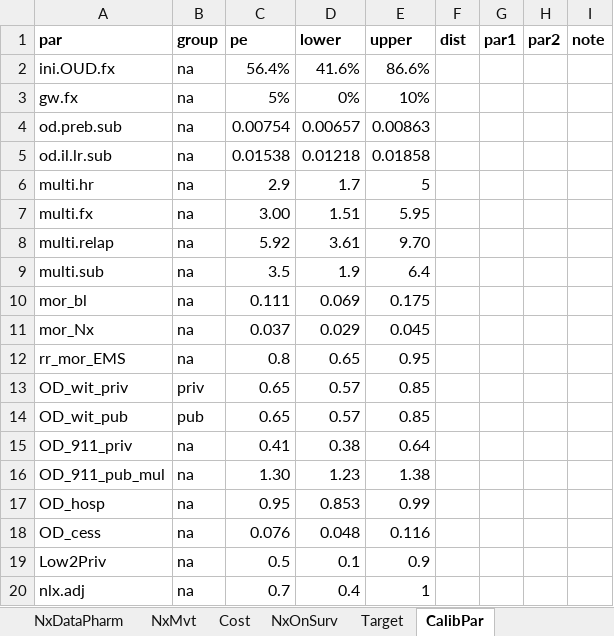
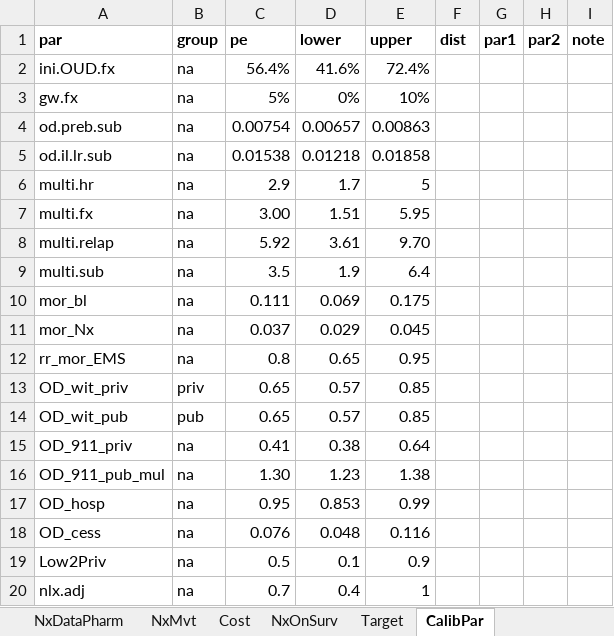
Before and after one commit to pph-collective/profound-model, an Excel workbook: Inputs/MasterTable.xlsx, sheet CalibPar, drawn as a sheet; values as stored, in another font and other column widths than the file's, no borders; the diff names each change by its address in the sheet, - before the commit and + after, or states it on an @@ line.

```diff
--- a/Inputs/MasterTable.xlsx (sheet CalibPar)
+++ b/Inputs/MasterTable.xlsx (sheet CalibPar)
-E2 (upper): 86.6%
+E2 (upper): 72.4%
```
Also changed, not shown: 14 other files.
